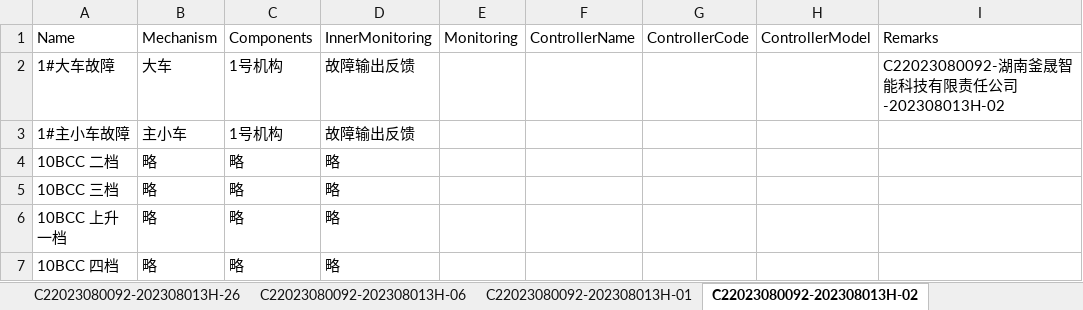
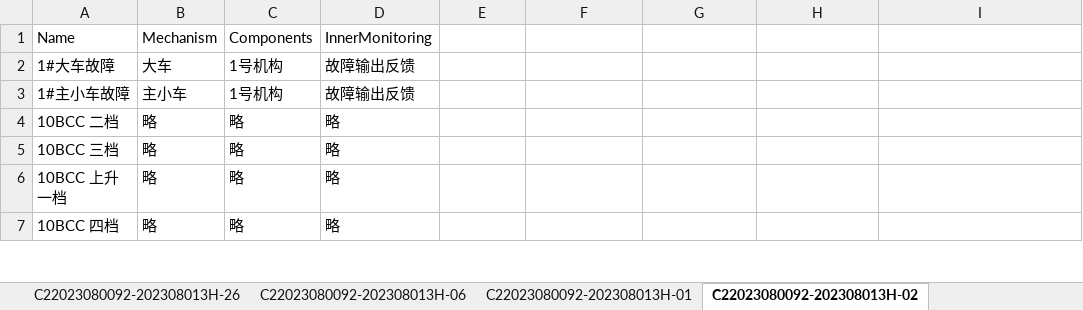
Before and after one commit to phnawa/multiTextLabelPred, an Excel workbook: Files/plcMapping.xlsx, sheet C22023080092-202308013H-02, drawn as a sheet; only a part is shown; values as stored, in another font and other column widths than the file's, no borders; the diff names each change by its address in the sheet, - before the commit and + after, or states it on an @@ line.

```diff
--- a/Files/plcMapping.xlsx (sheet C22023080092-202308013H-02)
+++ b/Files/plcMapping.xlsx (sheet C22023080092-202308013H-02)
-E1: Monitoring
+E1: (empty)
-F1: ControllerName
+F1: (empty)
-G1: ControllerCode
+G1: (empty)
-H1: ControllerModel
+H1: (empty)
-I1: Remarks
+I1: (empty)
-I2: C22023080092-湖南釜晟智能科技有限责任公司-202308013H-02
+I2: (empty)
```
Also changed, not shown: sheet C22023060332-202306037A-01, sheet C22023060332-202306037A-02, sheet C22023080092-202308013H-01, sheet C22023080092-202308013H-17, sheet C22023080092-202308013H-26, sheet C22023080092-202308013H-18, 2 more sheets.
